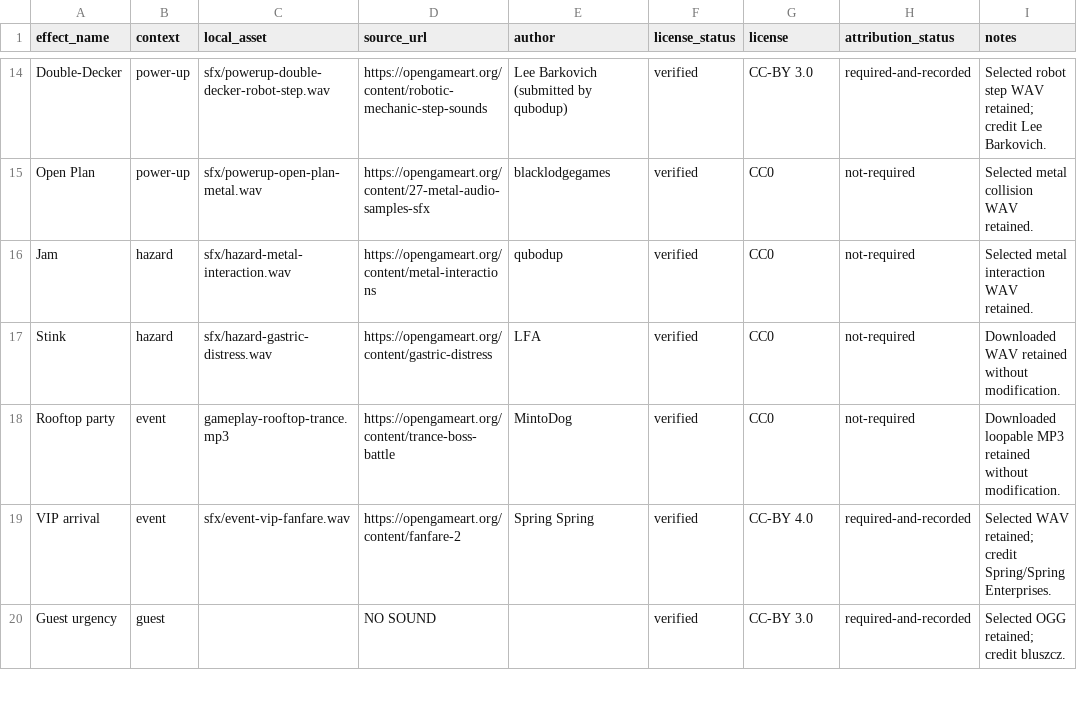
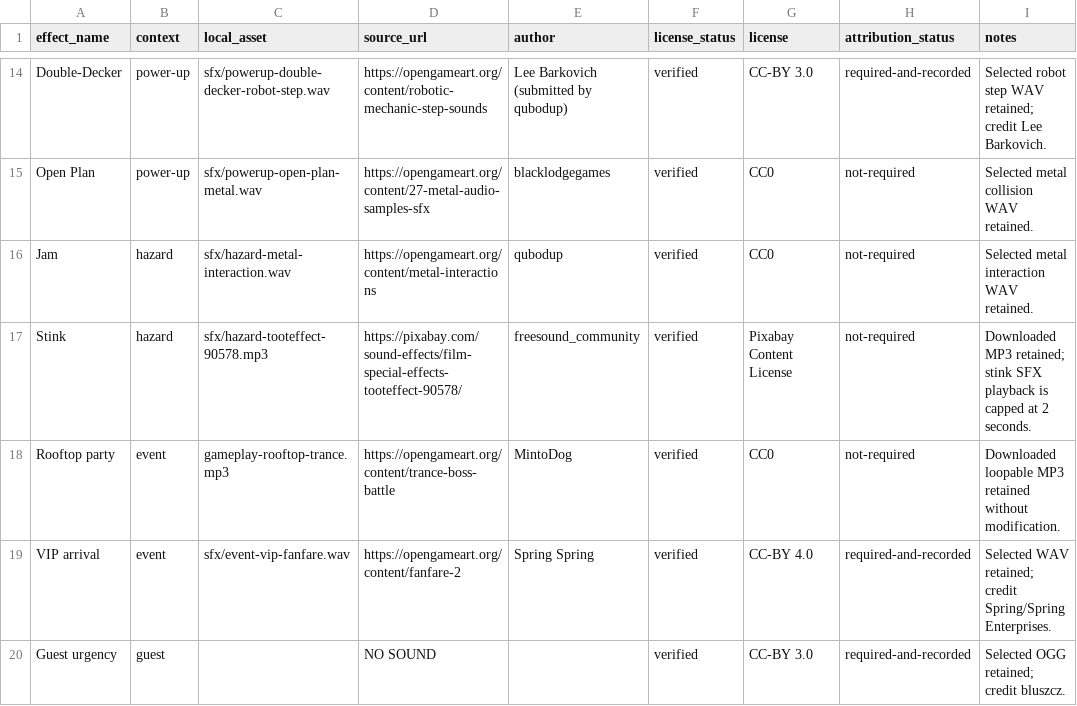
Before and after one commit to gregorycwhill/Lift-Operator, a CSV file: assets/audio/audio-review.csv, drawn as a sheet; only a part is shown, gaps mark what is left out.

```diff
--- a/assets/audio/audio-review.csv
+++ b/assets/audio/audio-review.csv
@@ -16,3 +16,3 @@ Open Plan,power-up,sfx/powerup-open-plan-metal.wav,https://opengameart.org/conte
 Jam,hazard,sfx/hazard-metal-interaction.wav,https://opengameart.org/content/metal-interactions,qubodup,verified,CC0,not-required,Selected metal interaction WAV retained.
-Stink,hazard,sfx/hazard-gastric-distress.wav,https://opengameart.org/content/gastric-distress,LFA,verified,CC0,not-required,Downloaded WAV retained without modification.
+Stink,hazard,sfx/hazard-tooteffect-90578.mp3,https://pixabay.com/sound-effects/film-special-effects-tooteffect-90578/,freesound_community,verified,Pixabay Content License,not-required,Downloaded MP3 retained; stink SFX playback is capped at 2 seconds.
 Rooftop party,event,gameplay-rooftop-trance.mp3,https://opengameart.org/content/trance-boss-battle,MintoDog,verified,CC0,not-required,Downloaded loopable MP3 retained without modification.
```
Also changed, not shown: 26 other files.
